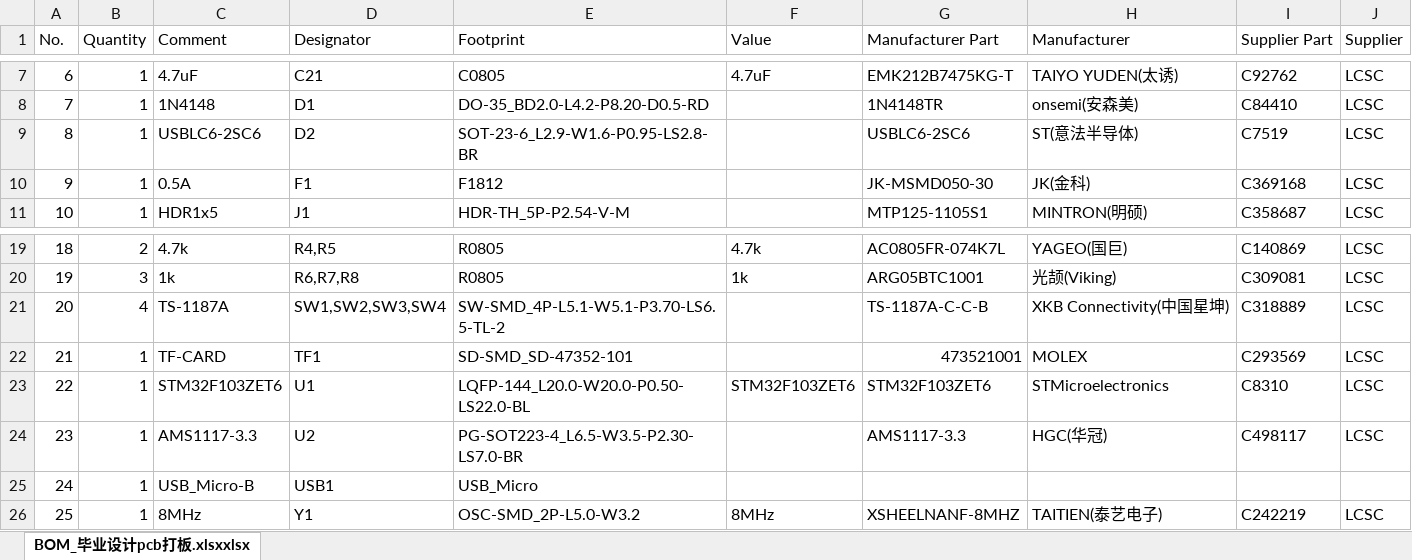
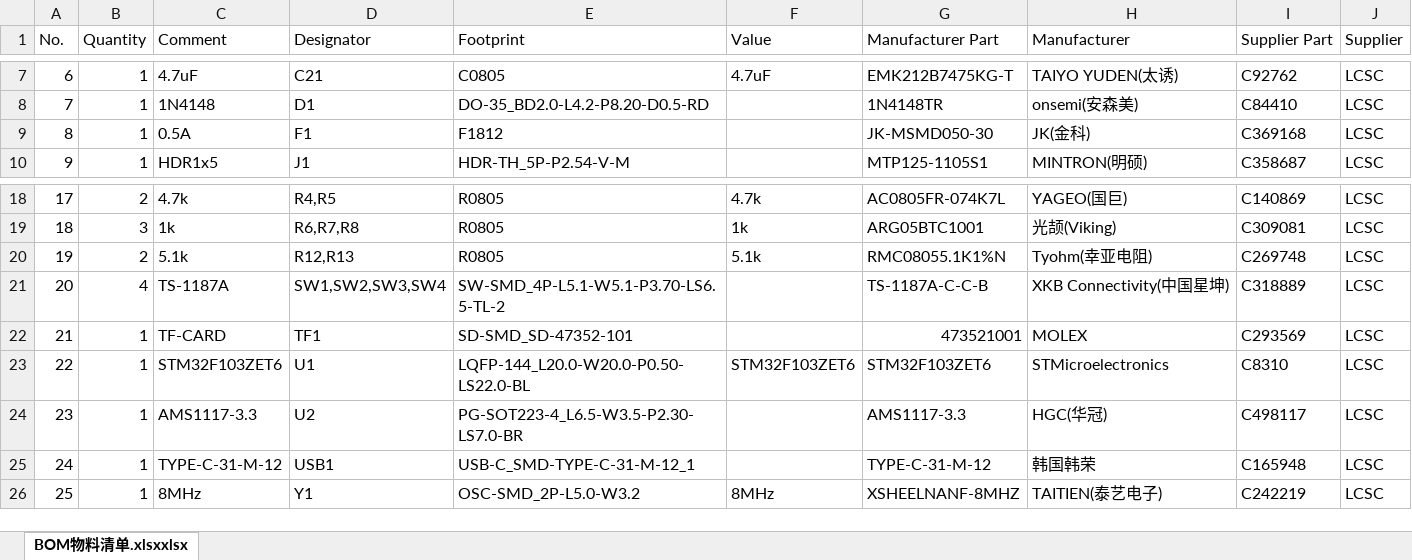
Before and after one commit to hah877298-a11y/handheld-thermal-imager, an Excel workbook: 02_原理图与PCB/BOM物料清单.xlsx, sheet BOM物料清单.xlsxxlsx, drawn as a sheet; only a part is shown, gaps mark what is left out; values as stored, in another font and other column widths than the file's, no cell formats; removed rows and columns are numbered as before the commit, all else as after; the diff names each change by its address in the sheet, - before the commit and + after, or states it on an @@ line.

```diff
--- a/02_原理图与PCB/BOM物料清单.xlsx (sheet BOM物料清单.xlsxxlsx)
+++ b/02_原理图与PCB/BOM物料清单.xlsx (sheet BOM物料清单.xlsxxlsx)
-sheet tab: BOM_毕业设计pcb打板.xlsxxlsx
+sheet tab: BOM物料清单.xlsxxlsx
-row 9: 8 | 1 | USBLC6-2SC6 | D2 | SOT-23-6_L2.9-W1.6-P0.95-LS2.8-BR |  | USBLC6-2SC6 | ST(意法半导体) | C7519 | LCSC
@@ column A (No.) renumbered between rows 9 and 19 @@
+row 20: 19 | 2 | 5.1k | R12,R13 | R0805 | 5.1k | RMC08055.1K1%N | Tyohm(幸亚电阻) | C269748 | LCSC
-row 25: 24 | 1 | USB_Micro-B | USB1 | USB_Micro
+row 25: 24 | 1 | TYPE-C-31-M-12 | USB1 | USB-C_SMD-TYPE-C-31-M-12_1 |  | TYPE-C-31-M-12 | 韩国韩荣 | C165948 | LCSC
```
Also changed, not shown: cell formats, 02_原理图与PCB/SMT坐标文件.xlsx, 02_原理图与PCB/手焊物料清单.xlsx, 16 other files.
